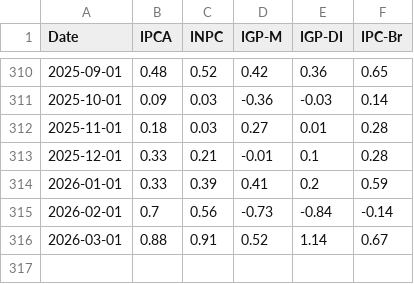
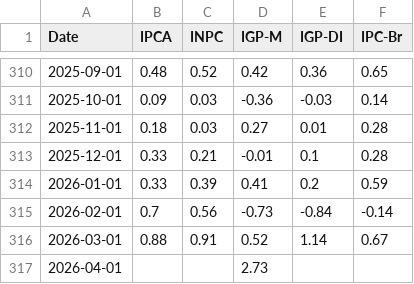
Before and after one commit to AntonioRomao413/auto, a CSV file: projeto/dados_tratados.csv, drawn as a sheet; only a part is shown, gaps mark what is left out.

```diff
--- a/projeto/dados_tratados.csv
+++ b/projeto/dados_tratados.csv
@@ -316 +316,2 @@ Date,IPCA,INPC,IGP-M,IGP-DI,IPC-Br
 2026-03-01,0.88,0.91,0.52,1.14,0.67
+2026-04-01,,,2.73,,
```
